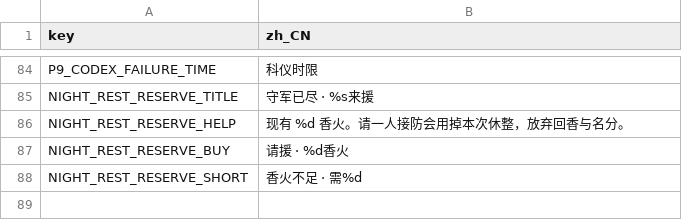
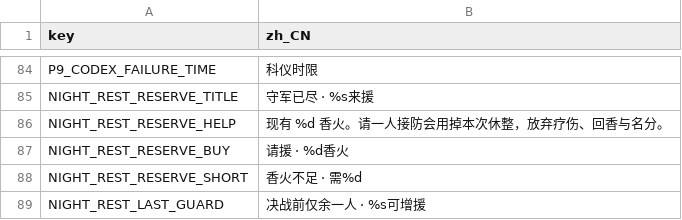
Before and after one commit to gh393872102/ye-ci-game, a CSV file: data/strings/p9_night_zh_CN.csv, drawn as a sheet; only a part is shown, gaps mark what is left out.

```diff
--- a/data/strings/p9_night_zh_CN.csv
+++ b/data/strings/p9_night_zh_CN.csv
@@ -88,4 +88,5 @@ P9_CODEX_FAILURE_TIME,科仪时限
 NIGHT_REST_RESERVE_TITLE,守军已尽 · %s来援
-NIGHT_REST_RESERVE_HELP,现有 %d 香火。请一人接防会用掉本次休整，放弃回香与名分。
+NIGHT_REST_RESERVE_HELP,现有 %d 香火。请一人接防会用掉本次休整，放弃疗伤、回香与名分。
 NIGHT_REST_RESERVE_BUY,请援 · %d香火
 NIGHT_REST_RESERVE_SHORT,香火不足 · 需%d
+NIGHT_REST_LAST_GUARD,决战前仅余一人 · %s可增援
```
Also changed, not shown: data/strings/zh_CN.csv, data/units/characters.csv, 41 other files.
